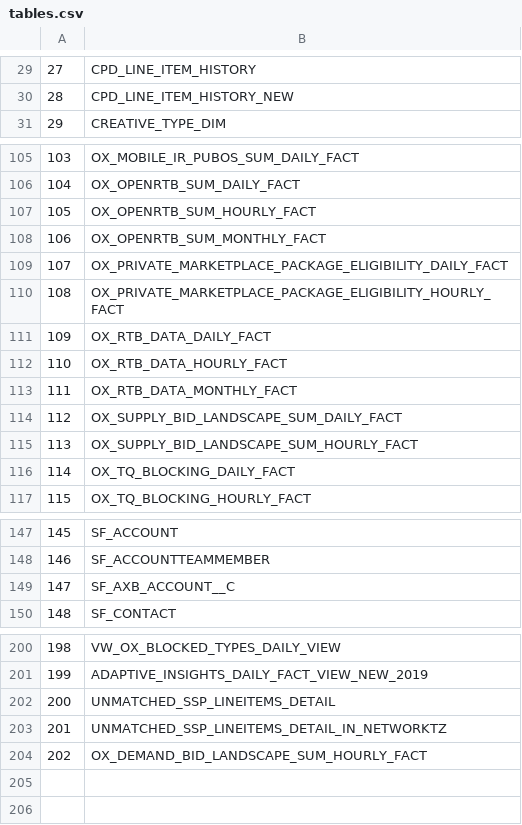
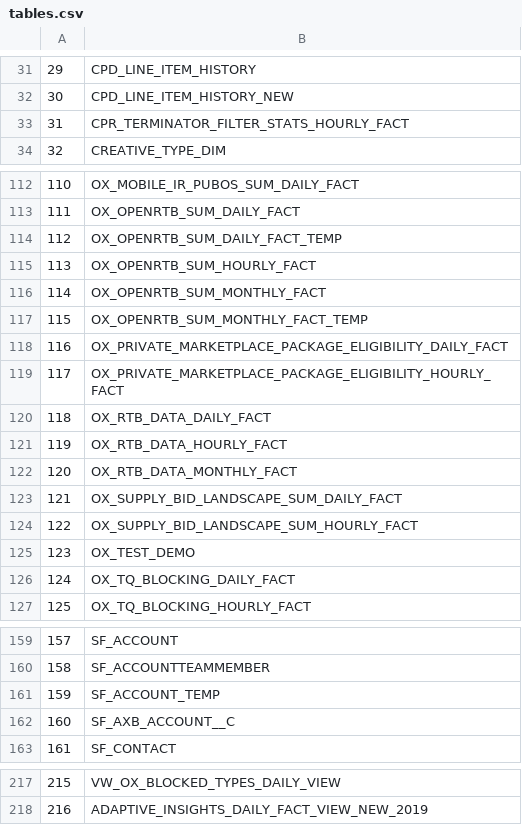
Before and after one commit to shiang-luong/mikesnowflake, a CSV file: cached_history/schema/tables.csv, drawn as a sheet; only a part is shown, gaps mark what is left out; removed rows and columns are numbered as before the commit, all else as after; the diff covers the shown part only; the diff names each change by its address in the sheet, - before the commit and + after, or states it on an @@ line.

```diff
--- a/cached_history/schema/tables.csv
+++ b/cached_history/schema/tables.csv
@@ column A renumbered between rows 17 and 218 @@
+row 33: 31 | CPR_TERMINATOR_FILTER_STATS_HOURLY_FACT
+row 114: 112 | OX_OPENRTB_SUM_DAILY_FACT_TEMP
+row 117: 115 | OX_OPENRTB_SUM_MONTHLY_FACT_TEMP
+row 125: 123 | OX_TEST_DEMO
+row 161: 159 | SF_ACCOUNT_TEMP
-row 202: 200 | UNMATCHED_SSP_LINEITEMS_DETAIL
-row 203: 201 | UNMATCHED_SSP_LINEITEMS_DETAIL_IN_NETWORKTZ
@@ row 204 moved to row 104: 102 @@
```
Also changed, not shown: 11 added rows elsewhere in this file, 2 other files.
